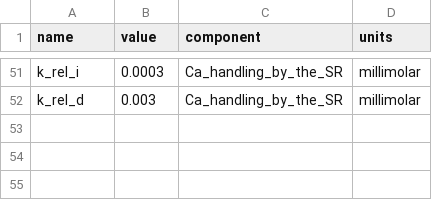
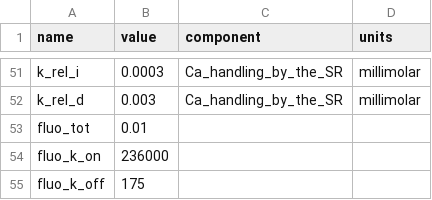
Before and after one commit to humanphysiologylab/models_ctypes, a CSV file: src/model_ctypes/_maleckar/legend_constants.csv, drawn as a sheet; only a part is shown, gaps mark what is left out; the diff names each change by its address in the sheet, - before the commit and + after, or states it on an @@ line.

Commit message:
maleckar fluo for ctypes

```diff
--- a/src/model_ctypes/_maleckar/legend_constants.csv
+++ b/src/model_ctypes/_maleckar/legend_constants.csv
+row 53: fluo_tot | 0.01
+row 54: fluo_k_on | 236000
+row 55: fluo_k_off | 175
```
Also changed, not shown: src/model_ctypes/_maleckar/legend_states.csv, 15 other files.
